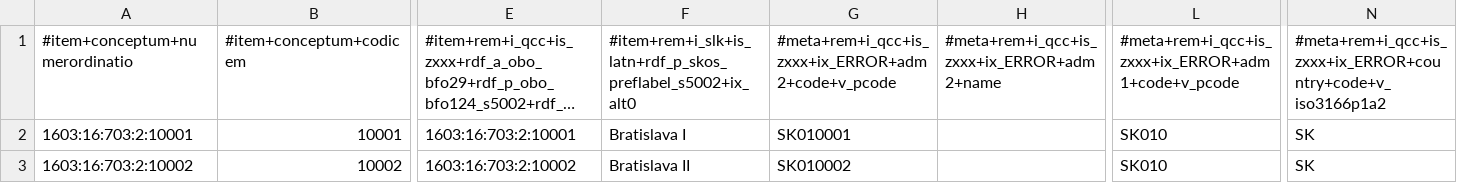
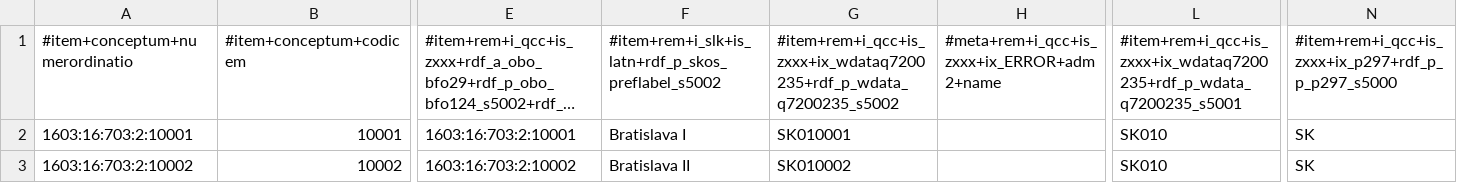
Before and after one commit to MDCIII/1603_16_703, a CSV file: 1603/16/703/2/1603_16_703_2.no1.tm.hxl.csv, drawn as a sheet; only a part is shown, gaps mark what is left out; long unchanged cells end in …; the diff names each change by its address in the sheet, - before the commit and + after, or states it on an @@ line.

```diff
--- a/1603/16/703/2/1603_16_703_2.no1.tm.hxl.csv
+++ b/1603/16/703/2/1603_16_703_2.no1.tm.hxl.csv
-F1: #item+rem+i_slk+is_latn+rdf_p_skos_preflabel_s5002+ix_alt0
+F1: #item+rem+i_slk+is_latn+rdf_p_skos_preflabel_s5002
-G1: #meta+rem+i_qcc+is_zxxx+ix_ERROR+adm2+code+v_pcode
+G1: #item+rem+i_qcc+is_zxxx+ix_wdataq7200235+rdf_p_wdata_q7200235_s5002
-L1: #meta+rem+i_qcc+is_zxxx+ix_ERROR+adm1+code+v_pcode
+L1: #item+rem+i_qcc+is_zxxx+ix_wdataq7200235+rdf_p_wdata_q7200235_s5001
-N1: #meta+rem+i_qcc+is_zxxx+ix_ERROR+country+code+v_iso3166p1a2
+N1: #item+rem+i_qcc+is_zxxx+ix_p297+rdf_p_p_p297_s5000
```
Also changed, not shown: 1603/16/703/0/1603_16_703_0.no1.tm.hxl.csv, 1603/16/703/1/1603_16_703_1.no1.tm.hxl.csv, 13 other files.
